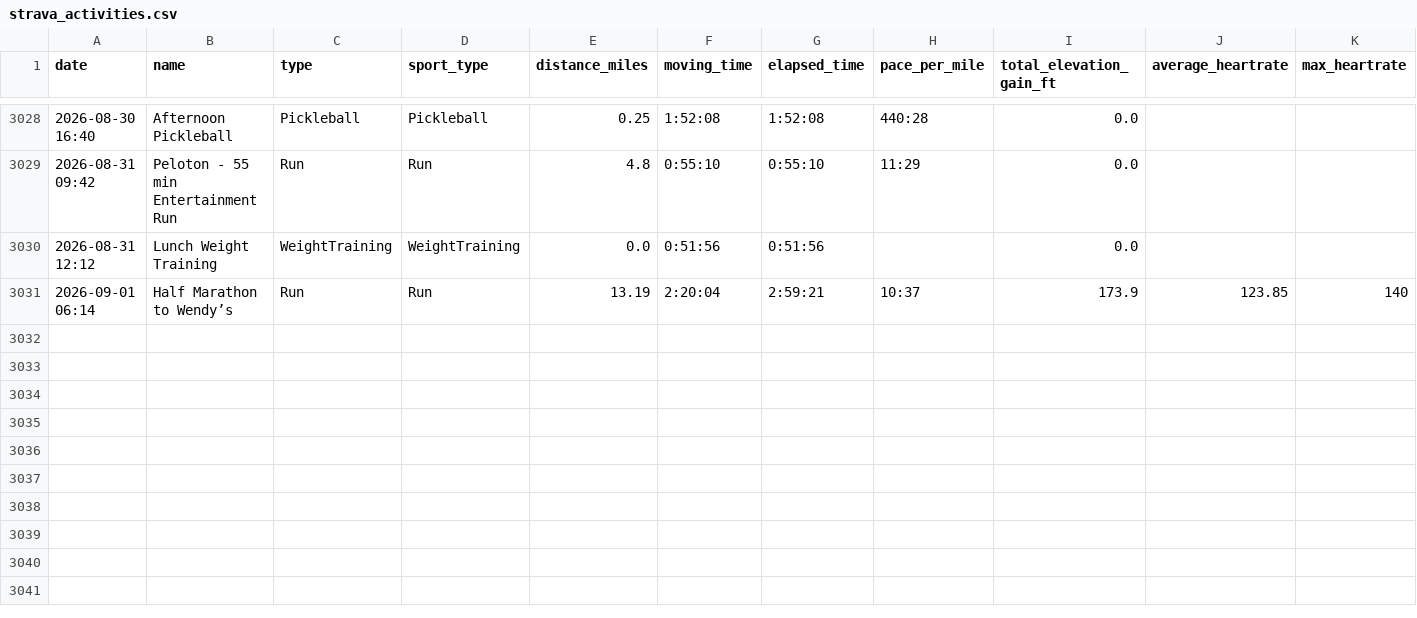
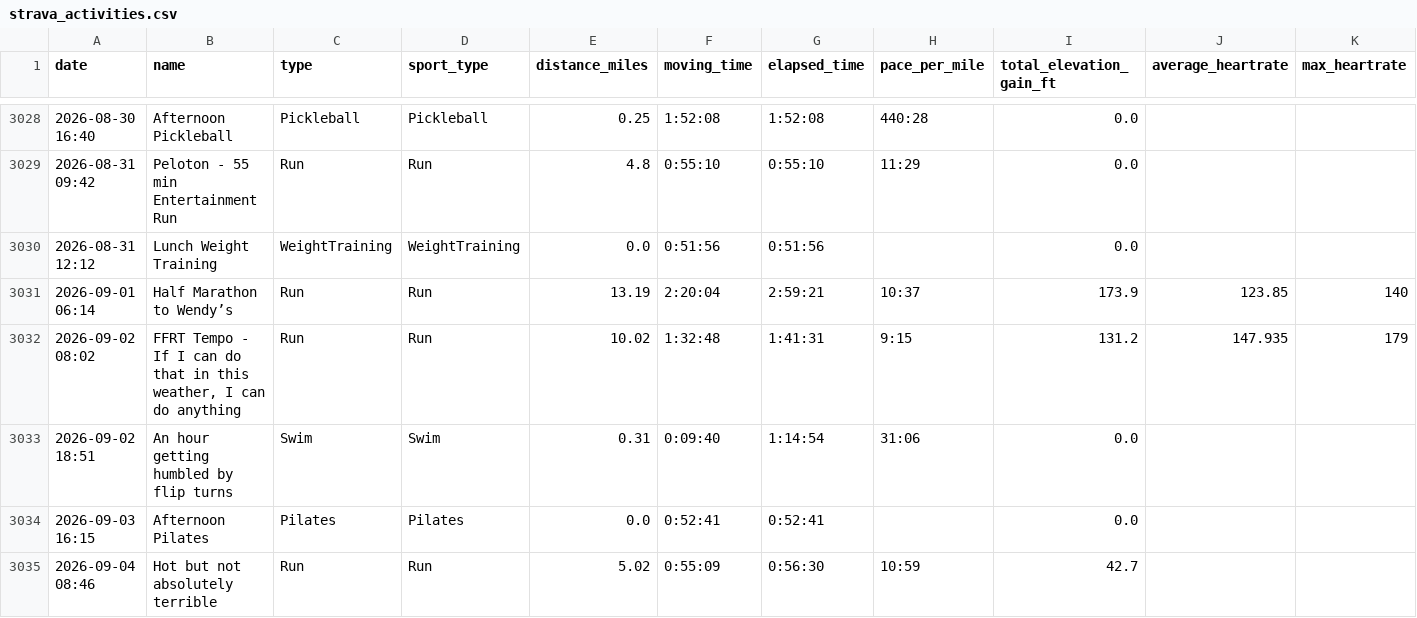
Before and after one commit to kdaliva/chicago-marathon-2026-db, a CSV file: strava_activities.csv, drawn as a sheet; only a part is shown, gaps mark what is left out; rows hold the shown columns only; the diff names each change by its address in the sheet, - before the commit and + after, or states it on an @@ line.

```diff
--- a/strava_activities.csv
+++ b/strava_activities.csv
+row 3032: 2026-09-02 08:02 | FFRT Tempo - If I can do that in this weather, I can do anything | Run | Run | 10.02 | 1:32:48 | 1:41:31 | 9:15 | 131.2 | 147.935 | 179
+row 3033: 2026-09-02 18:51 | An hour getting humbled by flip turns | Swim | Swim | 0.31 | 0:09:40 | 1:14:54 | 31:06 | 0.0
+row 3034: 2026-09-03 16:15 | Afternoon Pilates | Pilates | Pilates | 0.0 | 0:52:41 | 0:52:41 |  | 0.0
+row 3035: 2026-09-04 08:46 | Hot but not absolutely terrible | Run | Run | 5.02 | 0:55:09 | 0:56:30 | 10:59 | 42.7
```
Also changed, not shown: strava_laps.csv, 1 other file.
